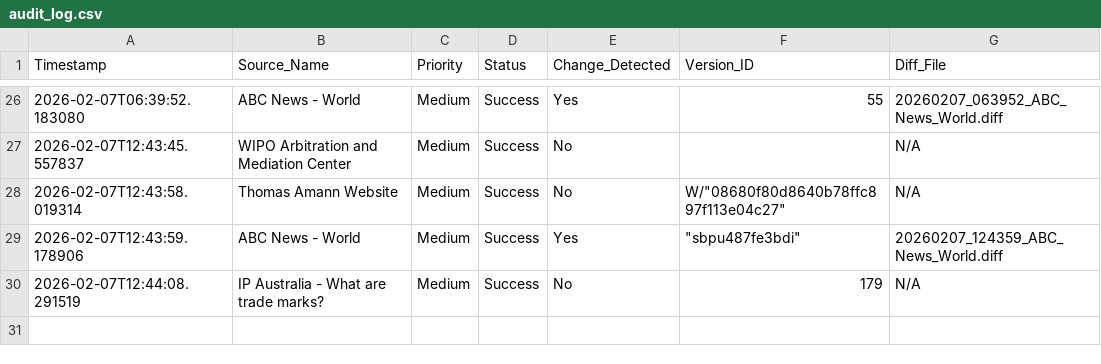
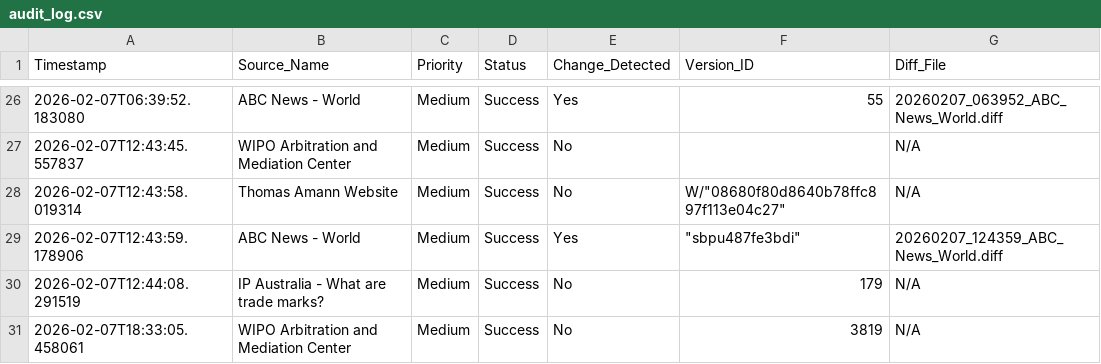
Before and after one commit to Thomas-Amann-IPAustralia/Tripwire, a CSV file: audit_log.csv, drawn as a sheet; only a part is shown, gaps mark what is left out.

```diff
--- a/audit_log.csv
+++ b/audit_log.csv
@@ -30 +30,2 @@ Timestamp,Source_Name,Priority,Status,Change_Detected,Version_ID,Diff_File
 2026-02-07T12:44:08.291519,IP Australia - What are trade marks?,Medium,Success,No,179,N/A
+2026-02-07T18:33:05.458061,WIPO Arbitration and Mediation Center,Medium,Success,No,3819,N/A
```
